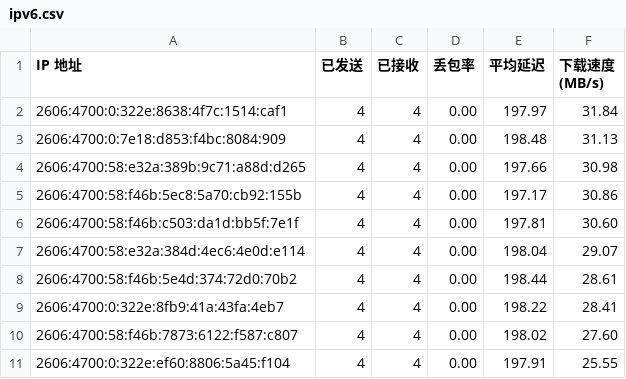
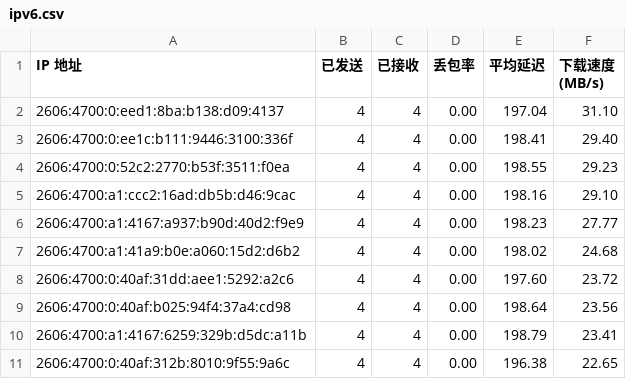
Before and after one commit to yuntinkn06/IPDB, a CSV file: BestCF/ipv6.csv, drawn as a sheet.

Commit message:
Update BestCF/ipv6.csv - 2026-04-07 08:06:06

```diff
--- a/BestCF/ipv6.csv
+++ b/BestCF/ipv6.csv
@@ -1,11 +1,11 @@
 IP 地址,已发送,已接收,丢包率,平均延迟,下载速度 (MB/s)
-2606:4700:0:322e:8638:4f7c:1514:caf1,4,4,0.00,197.97,31.84
-2606:4700:0:7e18:d853:f4bc:8084:909,4,4,0.00,198.48,31.13
-2606:4700:58:e32a:389b:9c71:a88d:d265,4,4,0.00,197.66,30.98
-2606:4700:58:f46b:5ec8:5a70:cb92:155b,4,4,0.00,197.17,30.86
-2606:4700:58:f46b:c503:da1d:bb5f:7e1f,4,4,0.00,197.81,30.60
-2606:4700:58:e32a:384d:4ec6:4e0d:e114,4,4,0.00,198.04,29.07
-2606:4700:58:f46b:5e4d:374:72d0:70b2,4,4,0.00,198.44,28.61
-2606:4700:0:322e:8fb9:41a:43fa:4eb7,4,4,0.00,198.22,28.41
-2606:4700:58:f46b:7873:6122:f587:c807,4,4,0.00,198.02,27.60
-2606:4700:0:322e:ef60:8806:5a45:f104,4,4,0.00,197.91,25.55
+2606:4700:0:eed1:8ba:b138:d09:4137,4,4,0.00,197.04,31.10
+2606:4700:0:ee1c:b111:9446:3100:336f,4,4,0.00,198.41,29.40
+2606:4700:0:52c2:2770:b53f:3511:f0ea,4,4,0.00,198.55,29.23
+2606:4700:a1:ccc2:16ad:db5b:d46:9cac,4,4,0.00,198.16,29.10
+2606:4700:a1:4167:a937:b90d:40d2:f9e9,4,4,0.00,198.23,27.77
+2606:4700:a1:41a9:b0e:a060:15d2:d6b2,4,4,0.00,198.02,24.68
+2606:4700:0:40af:31dd:aee1:5292:a2c6,4,4,0.00,197.60,23.72
+2606:4700:0:40af:b025:94f4:37a4:cd98,4,4,0.00,198.64,23.56
+2606:4700:a1:4167:6259:329b:d5dc:a11b,4,4,0.00,198.79,23.41
+2606:4700:0:40af:312b:8010:9f55:9a6c,4,4,0.00,196.38,22.65
```
